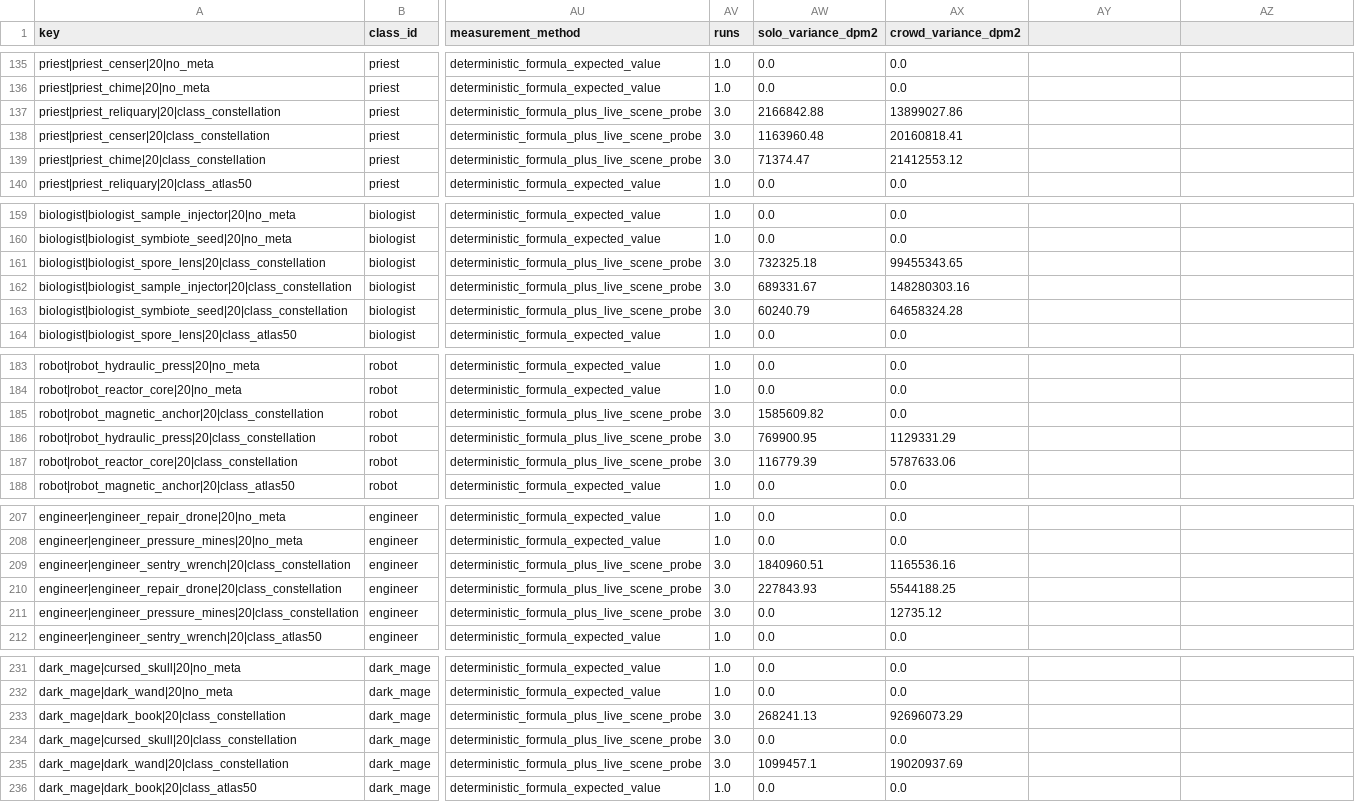
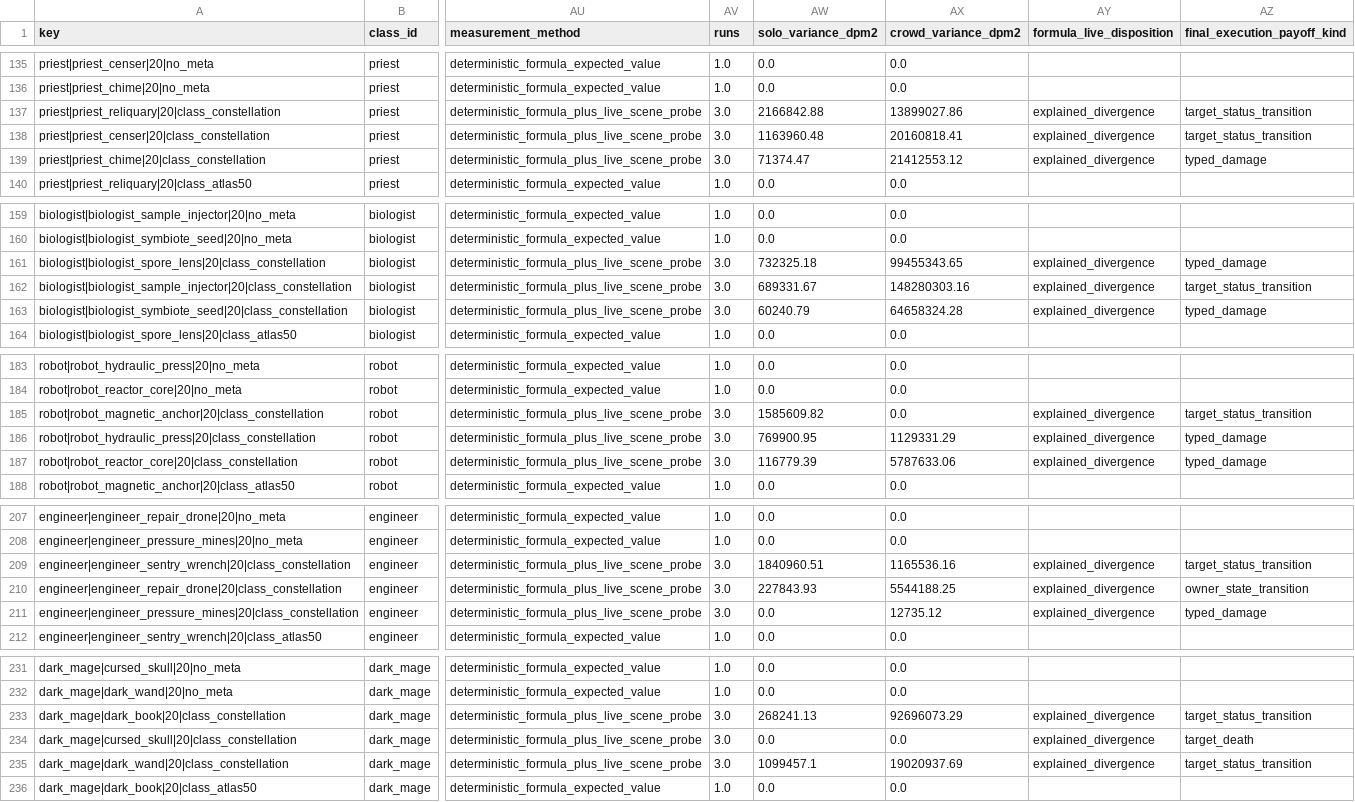
Before and after one commit to FomaBy/FantasyDisk, a CSV file: docs/design/reports/fan1438_a5_balance/per_weapon.csv, drawn as a sheet; only a part is shown, gaps mark what is left out; the diff covers the shown part only; the diff names each change by its address in the sheet, - before the commit and + after, or states it on an @@ line.

```diff
--- a/docs/design/reports/fan1438_a5_balance/per_weapon.csv
+++ b/docs/design/reports/fan1438_a5_balance/per_weapon.csv
-AY1: (empty)
+AY1: formula_live_disposition
-AZ1: (empty)
+AZ1: final_execution_payoff_kind
-AY137:AY139 (formula_live_disposition): (empty)
+AY137:AY139 (formula_live_disposition): explained_divergence
-AZ137:AZ138 (final_execution_payoff_kind): (empty)
+AZ137:AZ138 (final_execution_payoff_kind): target_status_transition
-AZ139 (final_execution_payoff_kind): (empty)
+AZ139 (final_execution_payoff_kind): typed_damage
-AY161:AY163 (formula_live_disposition): (empty)
+AY161:AY163 (formula_live_disposition): explained_divergence
-AZ161 (final_execution_payoff_kind): (empty)
+AZ161 (final_execution_payoff_kind): typed_damage
-AZ162 (final_execution_payoff_kind): (empty)
+AZ162 (final_execution_payoff_kind): target_status_transition
-AZ163 (final_execution_payoff_kind): (empty)
+AZ163 (final_execution_payoff_kind): typed_damage
-AY185:AY187 (formula_live_disposition): (empty)
+AY185:AY187 (formula_live_disposition): explained_divergence
-AZ185 (final_execution_payoff_kind): (empty)
+AZ185 (final_execution_payoff_kind): target_status_transition
-AZ186:AZ187 (final_execution_payoff_kind): (empty)
+AZ186:AZ187 (final_execution_payoff_kind): typed_damage
-AY209:AY211 (formula_live_disposition): (empty)
+AY209:AY211 (formula_live_disposition): explained_divergence
-AZ209 (final_execution_payoff_kind): (empty)
+AZ209 (final_execution_payoff_kind): target_status_transition
-AZ210 (final_execution_payoff_kind): (empty)
+AZ210 (final_execution_payoff_kind): owner_state_transition
-AZ211 (final_execution_payoff_kind): (empty)
+AZ211 (final_execution_payoff_kind): typed_damage
-AY233:AY235 (formula_live_disposition): (empty)
+AY233:AY235 (formula_live_disposition): explained_divergence
-AZ233 (final_execution_payoff_kind): (empty)
+AZ233 (final_execution_payoff_kind): target_status_transition
-AZ234 (final_execution_payoff_kind): (empty)
+AZ234 (final_execution_payoff_kind): target_death
-AZ235 (final_execution_payoff_kind): (empty)
+AZ235 (final_execution_payoff_kind): target_status_transition
```
Also changed, not shown: 72 edited cells elsewhere in this file, 2 other files.
